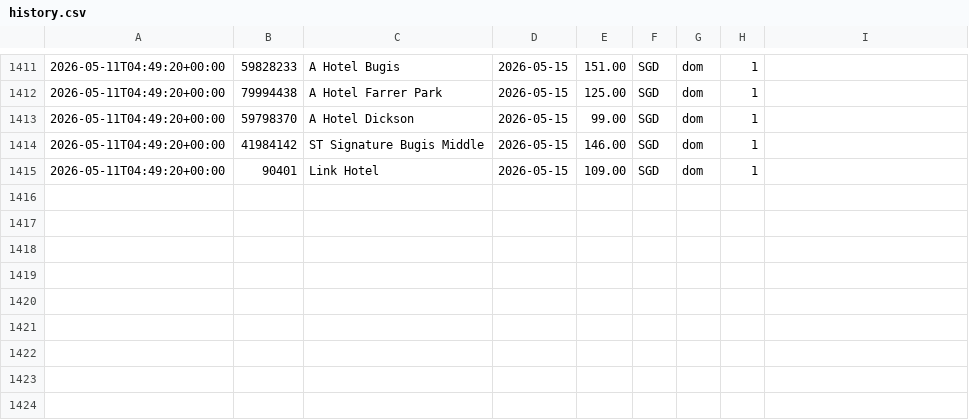
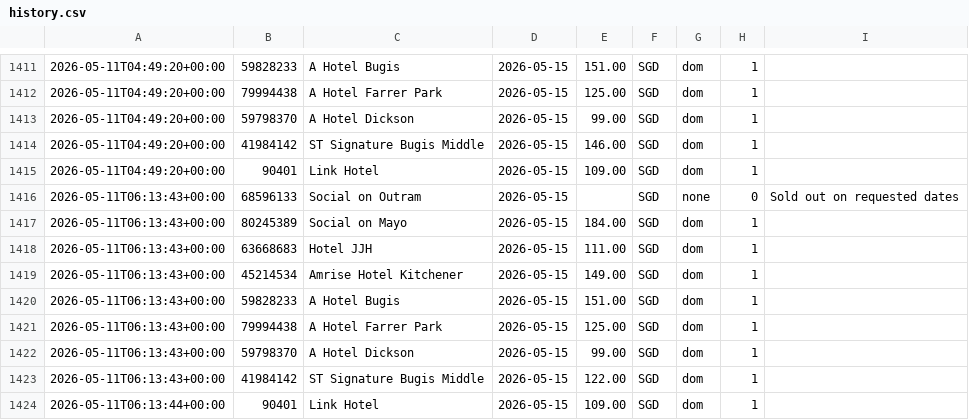
Before and after one commit to bql20000/agoda-tracker, a CSV file: data/history.csv, drawn as a sheet; only a part is shown, gaps mark what is left out; the diff names each change by its address in the sheet, - before the commit and + after, or states it on an @@ line.

```diff
--- a/data/history.csv
+++ b/data/history.csv
+row 1416: 2026-05-11T06:13:43+00:00 | 68596133 | Social on Outram | 2026-05-15 |  | SGD | none | 0 | Sold out on requested dates
+row 1417: 2026-05-11T06:13:43+00:00 | 80245389 | Social on Mayo | 2026-05-15 | 184.00 | SGD | dom | 1
+row 1418: 2026-05-11T06:13:43+00:00 | 63668683 | Hotel JJH | 2026-05-15 | 111.00 | SGD | dom | 1
+row 1419: 2026-05-11T06:13:43+00:00 | 45214534 | Amrise Hotel Kitchener | 2026-05-15 | 149.00 | SGD | dom | 1
+row 1420: 2026-05-11T06:13:43+00:00 | 59828233 | A Hotel Bugis | 2026-05-15 | 151.00 | SGD | dom | 1
+row 1421: 2026-05-11T06:13:43+00:00 | 79994438 | A Hotel Farrer Park | 2026-05-15 | 125.00 | SGD | dom | 1
+row 1422: 2026-05-11T06:13:43+00:00 | 59798370 | A Hotel Dickson | 2026-05-15 | 99.00 | SGD | dom | 1
+row 1423: 2026-05-11T06:13:43+00:00 | 41984142 | ST Signature Bugis Middle | 2026-05-15 | 122.00 | SGD | dom | 1
+row 1424: 2026-05-11T06:13:44+00:00 | 90401 | Link Hotel | 2026-05-15 | 109.00 | SGD | dom | 1
```
Also changed, not shown: 1 other file.
